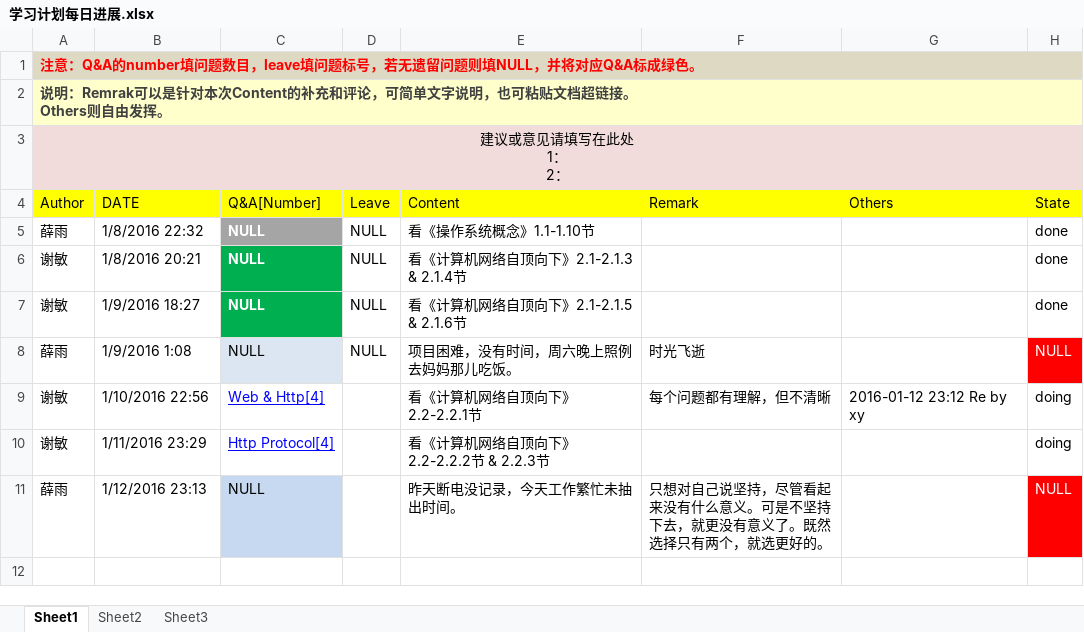
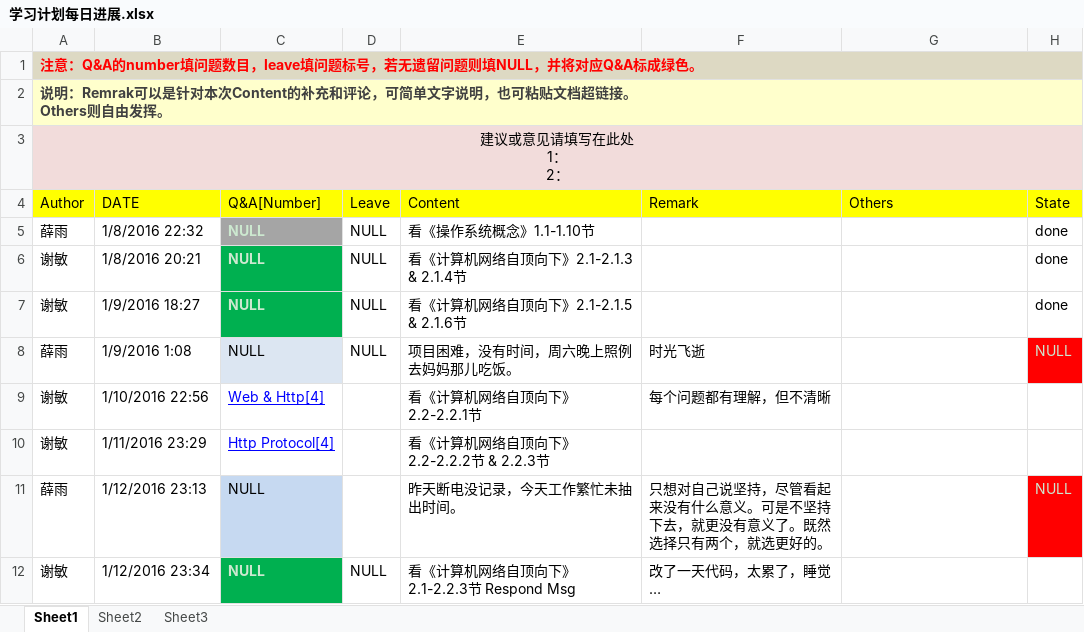
Before and after one commit to OOCC/PlanGIt, an Excel workbook: 学习计划每日进展.xlsx, sheet Sheet1, drawn as a sheet; values as stored, in another font and other column widths than the file's, no borders; the diff names each change by its address in the sheet, - before the commit and + after, or states it on an @@ line.

Commit message:
乱几把改

```diff
--- a/学习计划每日进展.xlsx (sheet Sheet1)
+++ b/学习计划每日进展.xlsx (sheet Sheet1)
-C5:C7 text colour: #FFFFFF
+C5:C7 text colour: #CCE8CF
-H8 text colour: #FFFFFF
+H8 text colour: #CCE8CF
-G9 (Others): 2016-01-12 23:12 Re by xy
+G9 (Others): (empty)
-H9:H10 (State): doing
+H9:H10 (State): (empty)
-H11 text colour: #FFFFFF
+H11 text colour: #CCE8CF
+row 12: 谢敏 | 1/12/2016 23:34 | NULL | NULL | 看《计算机网络自顶向下》2.1-2.2.3节 Respond Msg | 改了一天代码，太累了，睡觉…
```
